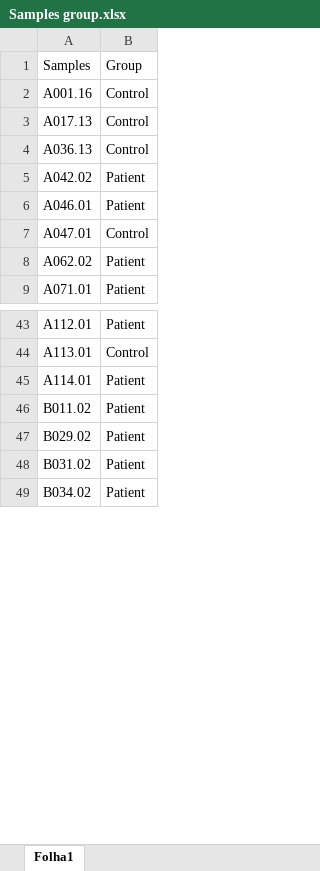
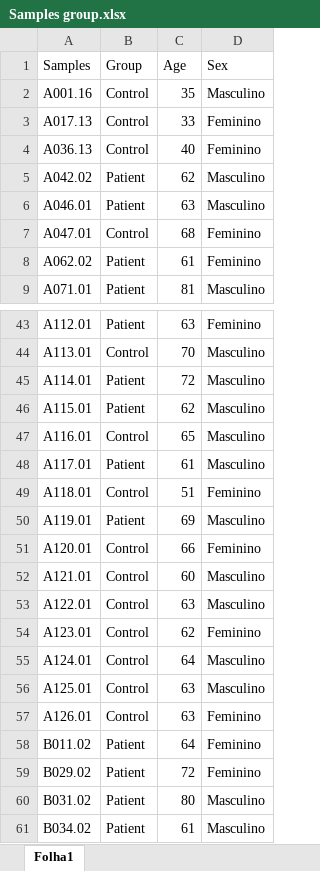
Before and after one commit to barbara-barata/NT4ALS, an Excel workbook: Samples group.xlsx, sheet Folha1, drawn as a sheet; only a part is shown, gaps mark what is left out; values as stored, in another font and other column widths than the file's, no borders; the diff names each change by its address in the sheet, - before the commit and + after, or states it on an @@ line.

```diff
--- a/Samples group.xlsx (sheet Folha1)
+++ b/Samples group.xlsx (sheet Folha1)
+column C (Age), rows 2-9: 35 | 33 | 40 | 62 | 63 | 68 | 61 | 81; rows 43-45: 63 | 70 | 72; rows 58-61: 64 | 72 | 80 | 61
+column D (Sex), rows 2-9: Masculino | Feminino | Feminino | Masculino | Masculino | Feminino | Feminino | Masculino; rows 43-45: Feminino | Masculino | Masculino; rows 58-61: Feminino | Feminino | Masculino | Masculino
+row 46: A115.01 | Patient | 62 | Masculino
+row 47: A116.01 | Control | 65 | Masculino
+row 48: A117.01 | Patient | 61 | Masculino
+row 49: A118.01 | Control | 51 | Feminino
+row 50: A119.01 | Patient | 69 | Masculino
+row 51: A120.01 | Control | 66 | Feminino
+row 52: A121.01 | Control | 60 | Masculino
+row 53: A122.01 | Control | 63 | Masculino
+row 54: A123.01 | Control | 62 | Feminino
+row 55: A124.01 | Control | 64 | Masculino
+row 56: A125.01 | Control | 63 | Masculino
+row 57: A126.01 | Control | 63 | Feminino
```
Also changed, not shown: Normalized_Spectra.xlsx, 45 other files.
